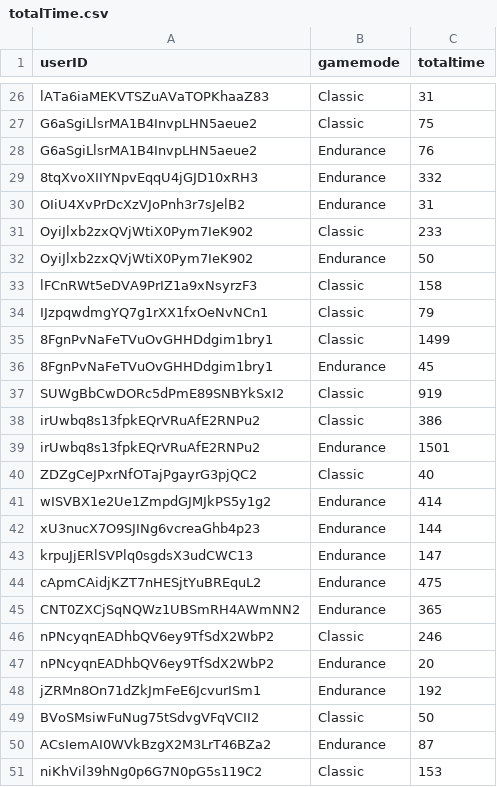
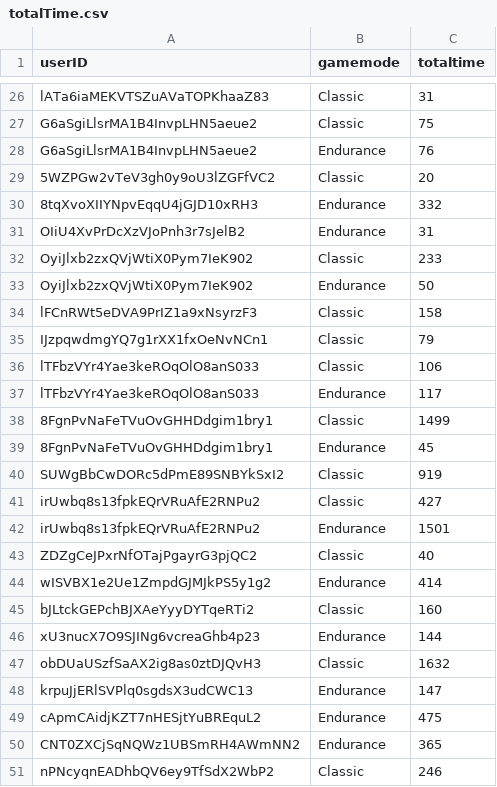
Before and after one commit to haveneersrobin/quickmaths, a CSV file: parser/totalTime.csv, drawn as a sheet; only a part is shown, gaps mark what is left out; the shorter side is filled out with more unchanged rows.

Commit message:
More users

```diff
--- a/parser/totalTime.csv
+++ b/parser/totalTime.csv
@@ -28,2 +28,3 @@ G6aSgiLlsrMA1B4InvpLHN5aeue2,Classic,75
 G6aSgiLlsrMA1B4InvpLHN5aeue2,Endurance,76
+5WZPGw2vTeV3gh0y9oU3lZGFfVC2,Classic,20
 8tqXvoXIIYNpvEqqU4jGJD10xRH3,Endurance,332
@@ -34,2 +35,4 @@ lFCnRWt5eDVA9PrIZ1a9xNsyrzF3,Classic,158
 IJzpqwdmgYQ7g1rXX1fxOeNvNCn1,Classic,79
+lTFbzVYr4Yae3keROqOlO8anS033,Classic,106
+lTFbzVYr4Yae3keROqOlO8anS033,Endurance,117
 8FgnPvNaFeTVuOvGHHDdgim1bry1,Classic,1499
@@ -37,3 +40,3 @@ IJzpqwdmgYQ7g1rXX1fxOeNvNCn1,Classic,79
 SUWgBbCwDORc5dPmE89SNBYkSxI2,Classic,919
-irUwbq8s13fpkEQrVRuAfE2RNPu2,Classic,386
+irUwbq8s13fpkEQrVRuAfE2RNPu2,Classic,427
 irUwbq8s13fpkEQrVRuAfE2RNPu2,Endurance,1501
@@ -41,3 +44,5 @@ ZDZgCeJPxrNfOTajPgayrG3pjQC2,Classic,40
 wISVBX1e2Ue1ZmpdGJMJkPS5y1g2,Endurance,414
+bJLtckGEPchBJXAeYyyDYTqeRTi2,Classic,160
 xU3nucX7O9SJINg6vcreaGhb4p23,Endurance,144
+obDUaUSzfSaAX2ig8as0ztDJQvH3,Classic,1632
 krpuJjERlSVPlq0sgdsX3udCWC13,Endurance,147
```
Also changed, not shown: parser/failRate.csv, parser/highestLevels.csv, 1 other file.
